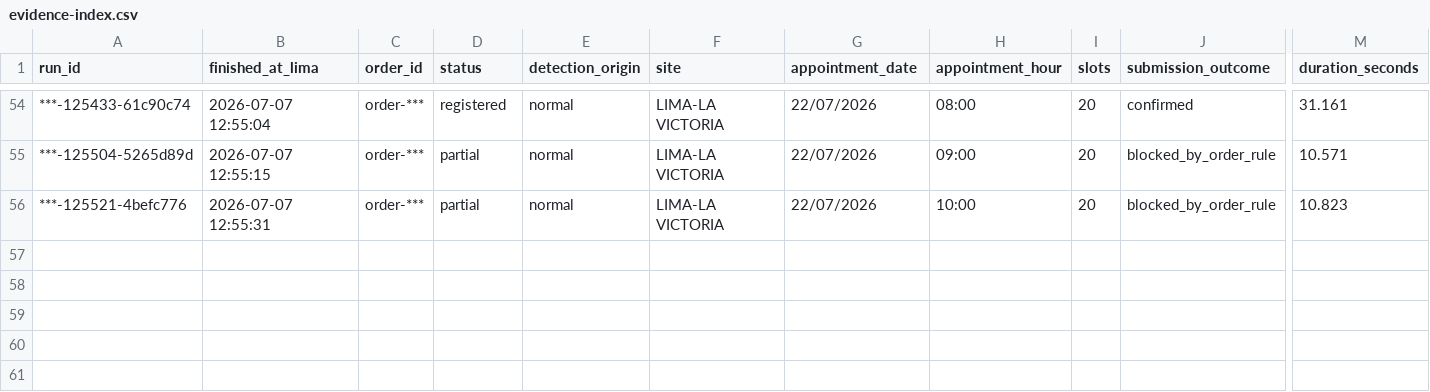
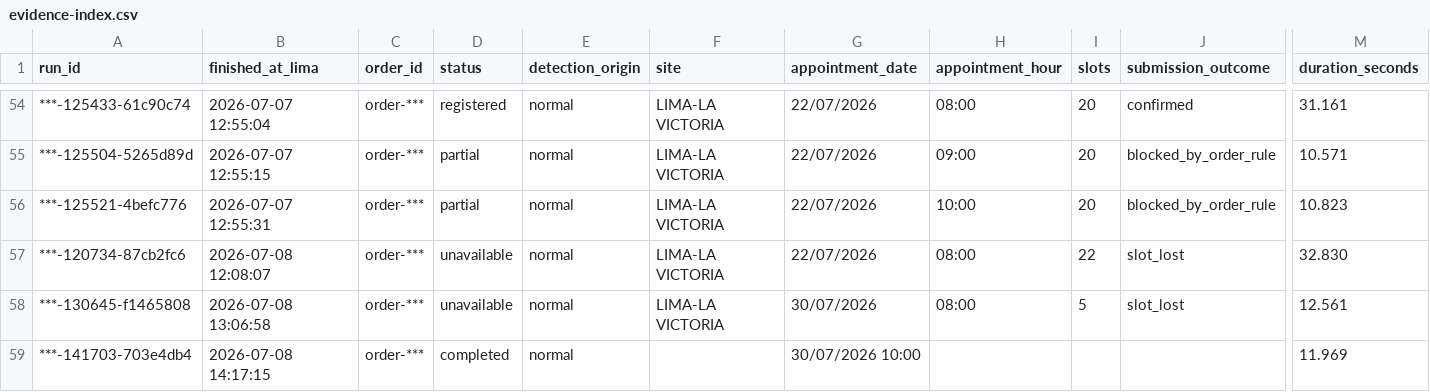
Before and after one commit to carlosdelacruzj/bot-citas-lunas-polarizadas, a CSV file: docs/evidence-index.csv, drawn as a sheet; only a part is shown, gaps mark what is left out; rows hold the shown columns only; the diff names each change by its address in the sheet, - before the commit and + after, or states it on an @@ line.

Commit message:
Refactor continuous worker order handling

```diff
--- a/docs/evidence-index.csv
+++ b/docs/evidence-index.csv
+row 57: ***-120734-87cb2fc6 | 2026-07-08 12:08:07 | order-*** | unavailable | normal | LIMA-LA VICTORIA | 22/07/2026 | 08:00 | 22 | slot_lost | 32.830
+row 58: ***-130645-f1465808 | 2026-07-08 13:06:58 | order-*** | unavailable | normal | LIMA-LA VICTORIA | 30/07/2026 | 08:00 | 5 | slot_lost | 12.561
+row 59: ***-141703-703e4db4 | 2026-07-08 14:17:15 | order-*** | completed | normal |  | 30/07/2026 10:00 |  |  |  | 11.969
```
Also changed, not shown: 13 other files.
